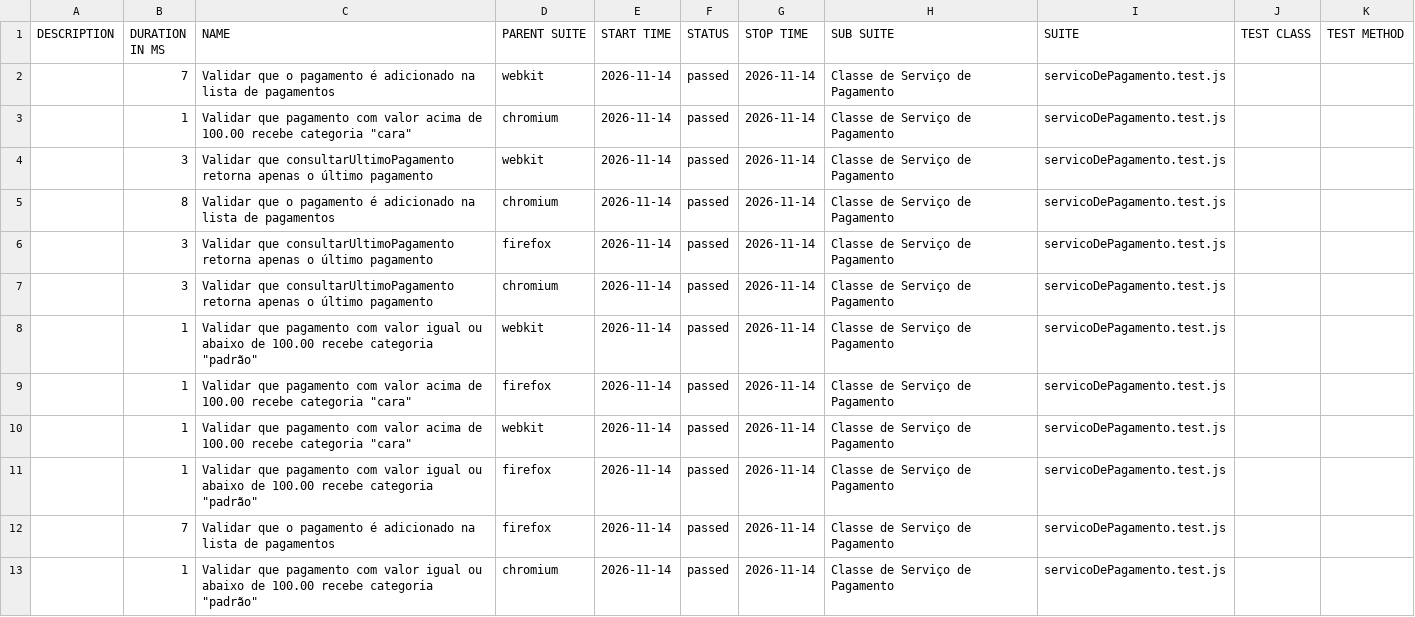
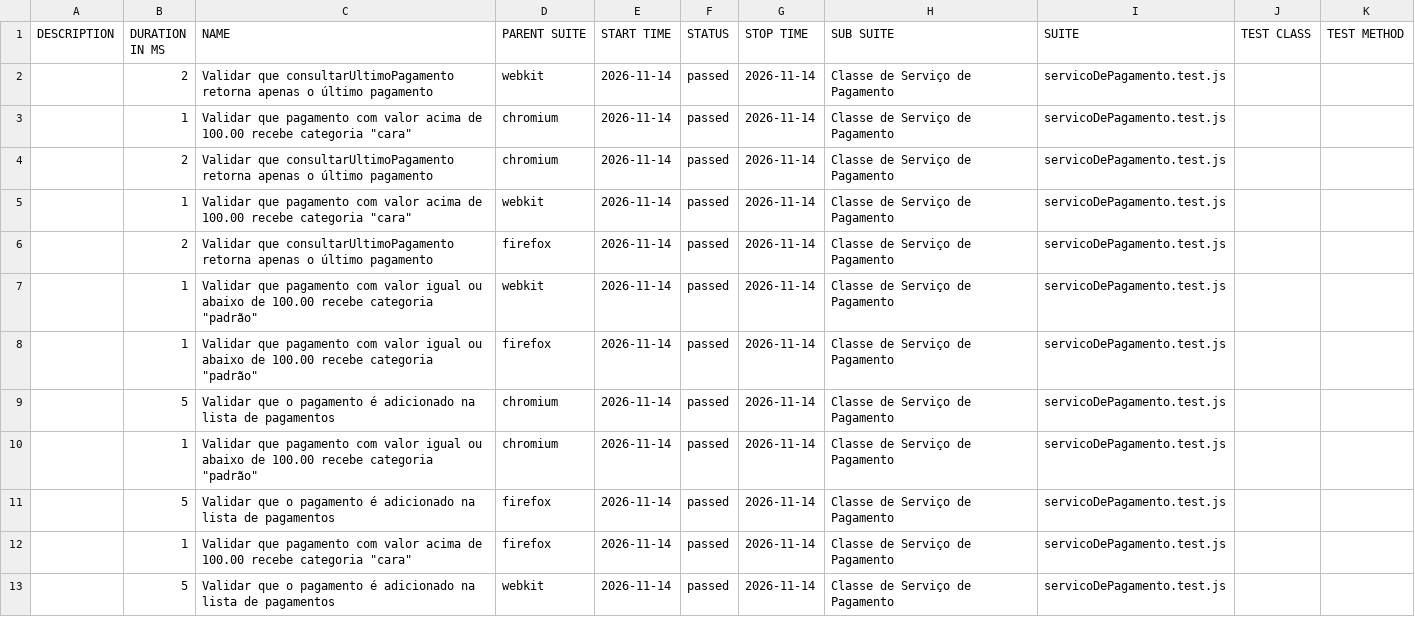
Before and after one commit to Pattyd08/trabalho-conclusao-ci, a CSV file: deploy/data/suites.csv, drawn as a sheet.

Commit message:
deploy: 3a88e52776d48c73abc2d0bb24ecb81035bb7684

```diff
--- a/deploy/data/suites.csv
+++ b/deploy/data/suites.csv
@@ -1,13 +1,13 @@
 "DESCRIPTION","DURATION IN MS","NAME","PARENT SUITE","START TIME","STATUS","STOP TIME","SUB SUITE","SUITE","TEST CLASS","TEST METHOD"
-"","7","Validar que o pagamento é adicionado na lista de pagamentos","webkit","2026-11-14","passed","2026-11-14","Classe de Serviço de Pagamento","servicoDePagamento.test.js","",""
+"","2","Validar que consultarUltimoPagamento retorna apenas o último pagamento","webkit","2026-11-14","passed","2026-11-14","Classe de Serviço de Pagamento","servicoDePagamento.test.js","",""
 "","1","Validar que pagamento com valor acima de 100.00 recebe categoria ""cara""","chromium","2026-11-14","passed","2026-11-14","Classe de Serviço de Pagamento","servicoDePagamento.test.js","",""
-"","3","Validar que consultarUltimoPagamento retorna apenas o último pagamento","webkit","2026-11-14","passed","2026-11-14","Classe de Serviço de Pagamento","servicoDePagamento.test.js","",""
-"","8","Validar que o pagamento é adicionado na lista de pagamentos","chromium","2026-11-14","passed","2026-11-14","Classe de Serviço de Pagamento","servicoDePagamento.test.js","",""
-"","3","Validar que consultarUltimoPagamento retorna apenas o último pagamento","firefox","2026-11-14","passed","2026-11-14","Classe de Serviço de Pagamento","servicoDePagamento.test.js","",""
-"","3","Validar que consultarUltimoPagamento retorna apenas o último pagamento","chromium","2026-11-14","passed","2026-11-14","Classe de Serviço de Pagamento","servicoDePagamento.test.js","",""
+"","2","Validar que consultarUltimoPagamento retorna apenas o último pagamento","chromium","2026-11-14","passed","2026-11-14","Classe de Serviço de Pagamento","servicoDePagamento.test.js","",""
+"","1","Validar que pagamento com valor acima de 100.00 recebe categoria ""cara""","webkit","2026-11-14","passed","2026-11-14","Classe de Serviço de Pagamento","servicoDePagamento.test.js","",""
+"","2","Validar que consultarUltimoPagamento retorna apenas o último pagamento","firefox","2026-11-14","passed","2026-11-14","Classe de Serviço de Pagamento","servicoDePagamento.test.js","",""
 "","1","Validar que pagamento com valor igual ou abaixo de 100.00 recebe categoria ""padrão""","webkit","2026-11-14","passed","2026-11-14","Classe de Serviço de Pagamento","servicoDePagamento.test.js","",""
+"","1","Validar que pagamento com valor igual ou abaixo de 100.00 recebe categoria ""padrão""","firefox","2026-11-14","passed","2026-11-14","Classe de Serviço de Pagamento","servicoDePagamento.test.js","",""
+"","5","Validar que o pagamento é adicionado na lista de pagamentos","chromium","2026-11-14","passed","2026-11-14","Classe de Serviço de Pagamento","servicoDePagamento.test.js","",""
+"","1","Validar que pagamento com valor igual ou abaixo de 100.00 recebe categoria ""padrão""","chromium","2026-11-14","passed","2026-11-14","Classe de Serviço de Pagamento","servicoDePagamento.test.js","",""
+"","5","Validar que o pagamento é adicionado na lista de pagamentos","firefox","2026-11-14","passed","2026-11-14","Classe de Serviço de Pagamento","servicoDePagamento.test.js","",""
 "","1","Validar que pagamento com valor acima de 100.00 recebe categoria ""cara""","firefox","2026-11-14","passed","2026-11-14","Classe de Serviço de Pagamento","servicoDePagamento.test.js","",""
-"","1","Validar que pagamento com valor acima de 100.00 recebe categoria ""cara""","webkit","2026-11-14","passed","2026-11-14","Classe de Serviço de Pagamento","servicoDePagamento.test.js","",""
-"","1","Validar que pagamento com valor igual ou abaixo de 100.00 recebe categoria ""padrão""","firefox","2026-11-14","passed","2026-11-14","Classe de Serviço de Pagamento","servicoDePagamento.test.js","",""
-"","7","Validar que o pagamento é adicionado na lista de pagamentos","firefox","2026-11-14","passed","2026-11-14","Classe de Serviço de Pagamento","servicoDePagamento.test.js","",""
-"","1","Validar que pagamento com valor igual ou abaixo de 100.00 recebe categoria ""padrão""","chromium","2026-11-14","passed","2026-11-14","Classe de Serviço de Pagamento","servicoDePagamento.test.js","",""
+"","5","Validar que o pagamento é adicionado na lista de pagamentos","webkit","2026-11-14","passed","2026-11-14","Classe de Serviço de Pagamento","servicoDePagamento.test.js","",""
```
Also changed, not shown: 46 other files.
